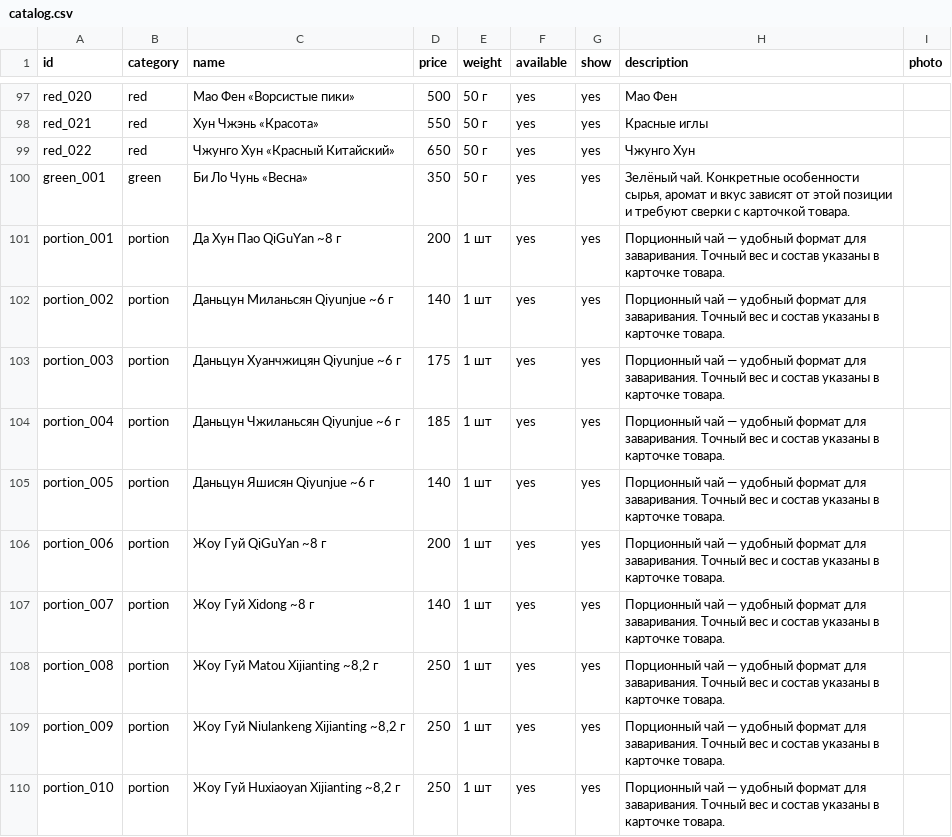
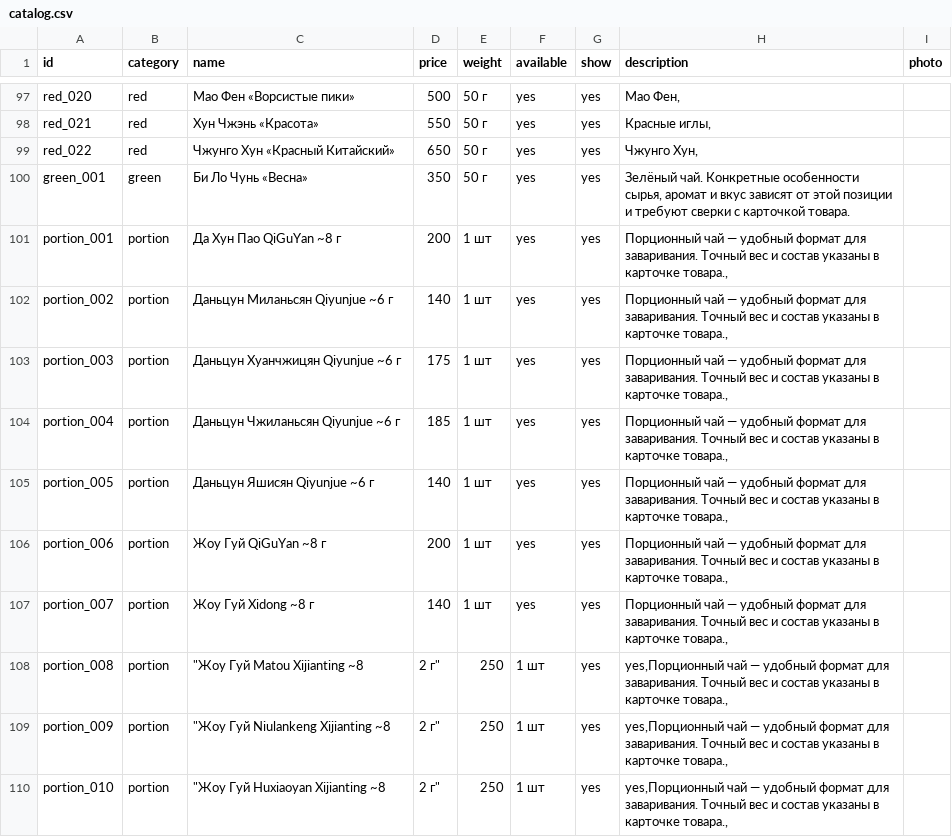
Before and after one commit to leshateashop/lesha-tea-bot, a CSV file: catalog.csv, drawn as a sheet; only a part is shown, gaps mark what is left out; the diff covers the shown part only; the diff names each change by its address in the sheet, - before the commit and + after, or states it on an @@ line.

```diff
--- a/catalog.csv
+++ b/catalog.csv
-H97 (description): Мао Фен
+H97 (description): Мао Фен,
-H98 (description): Красные иглы
+H98 (description): Красные иглы,
-H99 (description): Чжунго Хун
+H99 (description): Чжунго Хун,
-H101:H107 (description): …в карточке товара.
+H101:H107 (description): …в карточке товара.,
-C108 (name): Жоу Гуй Matou Xijianting ~8,2 г
+C108 (name): "Жоу Гуй Matou Xijianting ~8
-D108:D110 (price): 250
+D108:D110 (price): 2 г"
-E108:E110 (weight): 1 шт
+E108:E110 (weight): 250
-F108:F110 (available): yes
+F108:F110 (available): 1 шт
-H108:H110 (description): Порционный чай — удобный формат для заваривания. Точный вес и состав указаны в карточке товара.
+H108:H110 (description): yes,Порционный чай — удобный формат для заваривания. Точный вес и состав указаны в карточке товара.,
-C109 (name): Жоу Гуй Niulankeng Xijianting ~8,2 г
+C109 (name): "Жоу Гуй Niulankeng Xijianting ~8
-C110 (name): Жоу Гуй Huxiaoyan Xijianting ~8,2 г
+C110 (name): "Жоу Гуй Huxiaoyan Xijianting ~8
```
Also changed, not shown: 69 edited cells elsewhere in this file.
